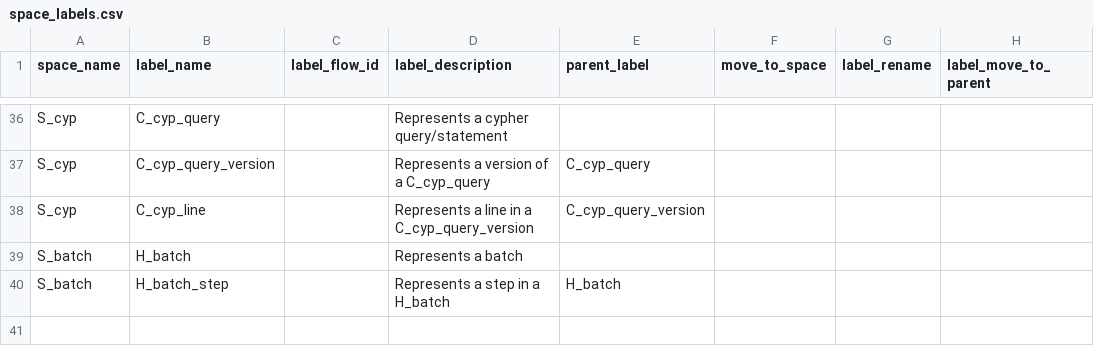
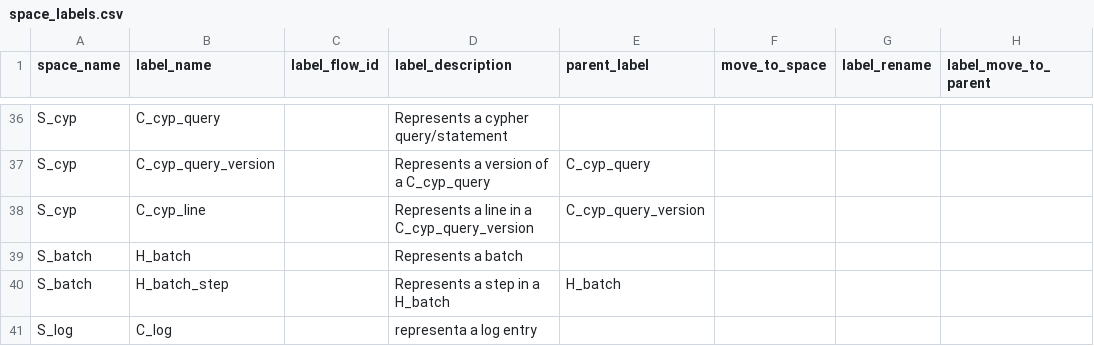
Before and after one commit to wirsel/neo4j_knowledge_graph, a CSV file: neo4j/space_labels.csv, drawn as a sheet; only a part is shown, gaps mark what is left out.

Commit message:
Update space_labels.csv

```diff
--- a/neo4j/space_labels.csv
+++ b/neo4j/space_labels.csv
@@ -40 +40,2 @@ S_batch|H_batch||Represents a batch||||
 S_batch|H_batch_step||Represents a step in a H_batch|H_batch|||
+S_log|C_log||representa a log entry||||
```
